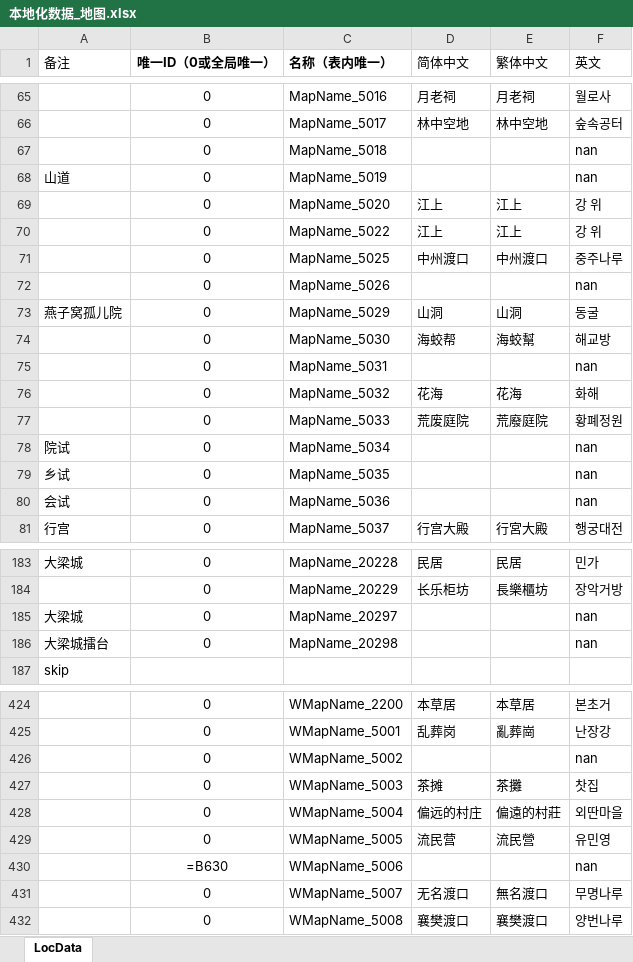
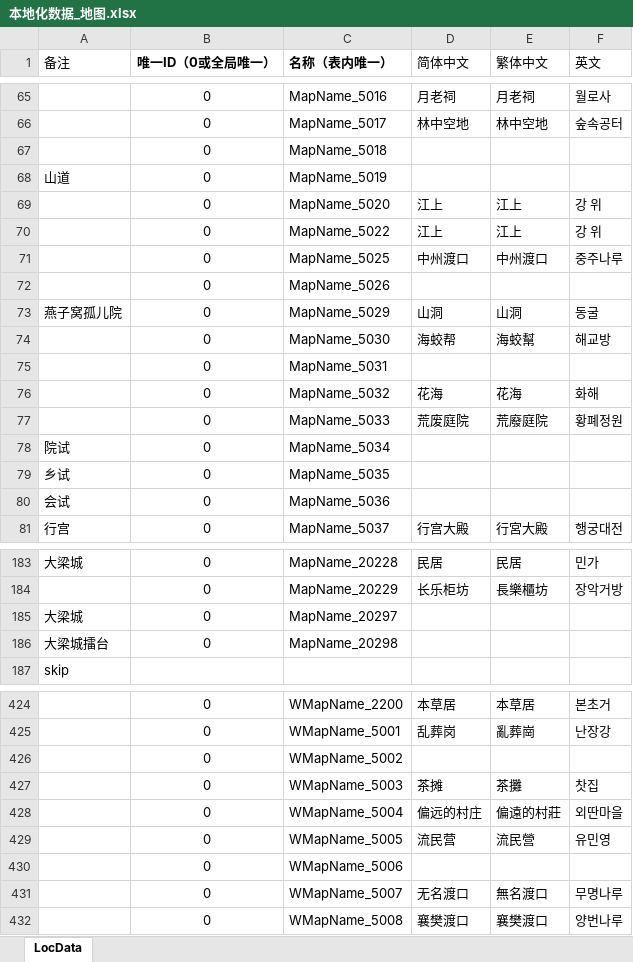
Before and after one commit to starlove7/Wulin_Kor, an Excel workbook: 本地化数据_地图.xlsx, sheet LocData, drawn as a sheet; only a part is shown, gaps mark what is left out; values as stored, in another font and other column widths than the file's, no borders; formulas without a stored value are shown as written; conditional formats not drawn; the diff covers the shown part only; the diff names each change by its address in the sheet, - before the commit and + after, or states it on an @@ line.

```diff
--- a/本地化数据_地图.xlsx (sheet LocData)
+++ b/本地化数据_地图.xlsx (sheet LocData)
-F67:F68 (英文): nan
+F67:F68 (英文): (empty)
-F72 (英文): nan
+F72 (英文): (empty)
-F75 (英文): nan
+F75 (英文): (empty)
-F78:F80 (英文): nan
+F78:F80 (英文): (empty)
-F185:F186 (英文): nan
+F185:F186 (英文): (empty)
-F426 (英文): nan
+F426 (英文): (empty)
-B430 (唯一ID（0或全局唯一）): =B630
+B430 (唯一ID（0或全局唯一）): 0
-F430 (英文): nan
+F430 (英文): (empty)
```
Also changed, not shown: 65 edited cells elsewhere in this sheet.
